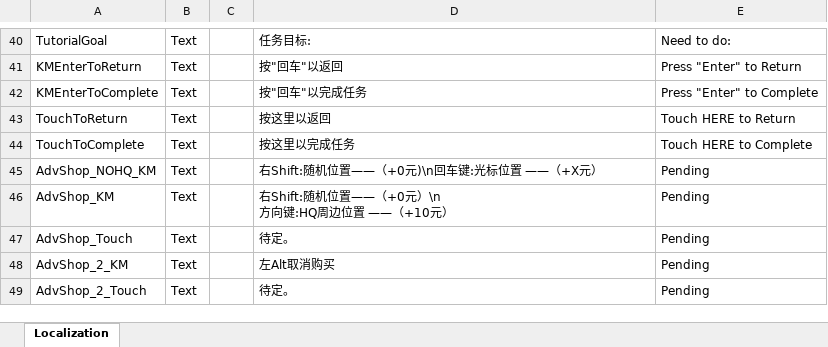
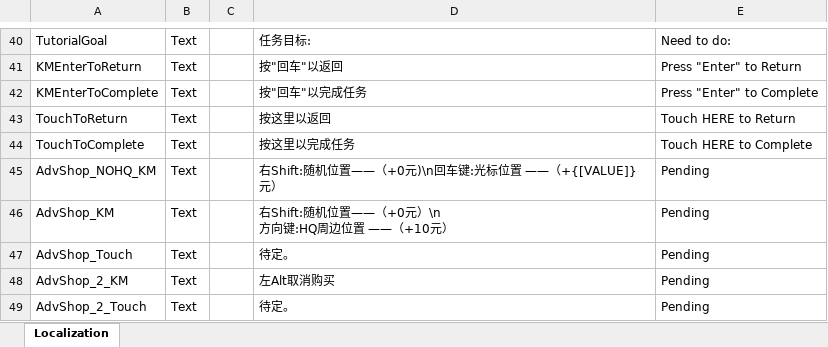
Before and after one commit to yanyoumo/R.O.O.T_Unity, an Excel workbook: ROOT_demo/Assets/Localization.xlsx, sheet Localization, drawn as a sheet; only a part is shown, gaps mark what is left out; values as stored, in another font and other column widths than the file's, no borders; the diff names each change by its address in the sheet, - before the commit and + after, or states it on an @@ line.

```diff
--- a/ROOT_demo/Assets/Localization.xlsx (sheet Localization)
+++ b/ROOT_demo/Assets/Localization.xlsx (sheet Localization)
-D45: 右Shift:随机位置——（+0元)\n回车键:光标位置 ——（+X元）
+D45: 右Shift:随机位置——（+0元)\n回车键:光标位置 ——（+{[VALUE]}元）
```
Also changed, not shown: 6 other files.
